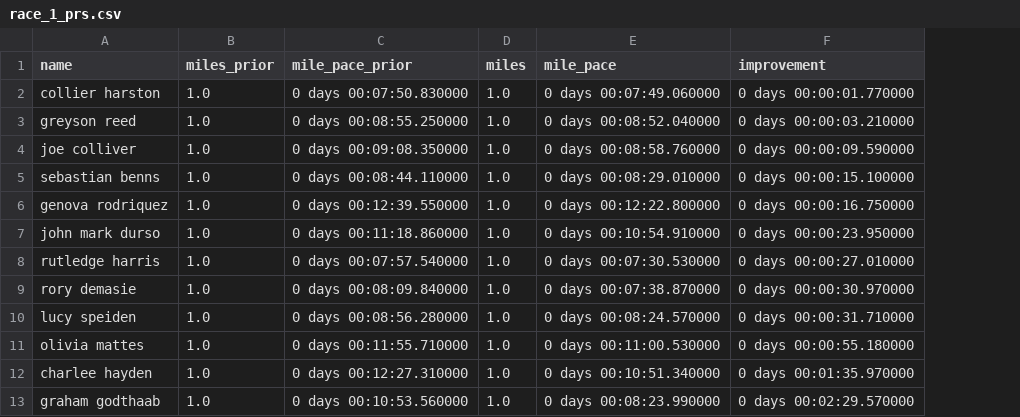
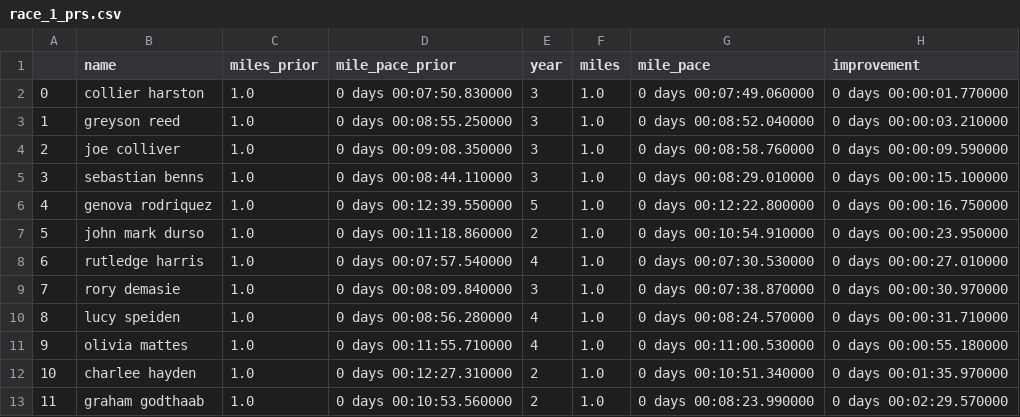
Before and after one commit to tompscanlan/dunn-xc-personal-records, a CSV file: 2021_season_data/race_1_prs.csv, drawn as a sheet; the diff names each change by its address in the sheet, - before the commit and + after, or states it on an @@ line.

```diff
--- a/2021_season_data/race_1_prs.csv
+++ b/2021_season_data/race_1_prs.csv
+column A, rows 2-13: 0 | 1 | 2 | 3 | 4 | 5 | 6 | 7 | 8 | 9 | 10 | 11
+column E (year), rows 2-13: 3 | 3 | 3 | 3 | 5 | 2 | 4 | 3 | 4 | 4 | 2 | 2
```
Also changed, not shown: 2021_season_data/besttimes.csv, 2021_season_data/race_0.csv, 19 other files.
